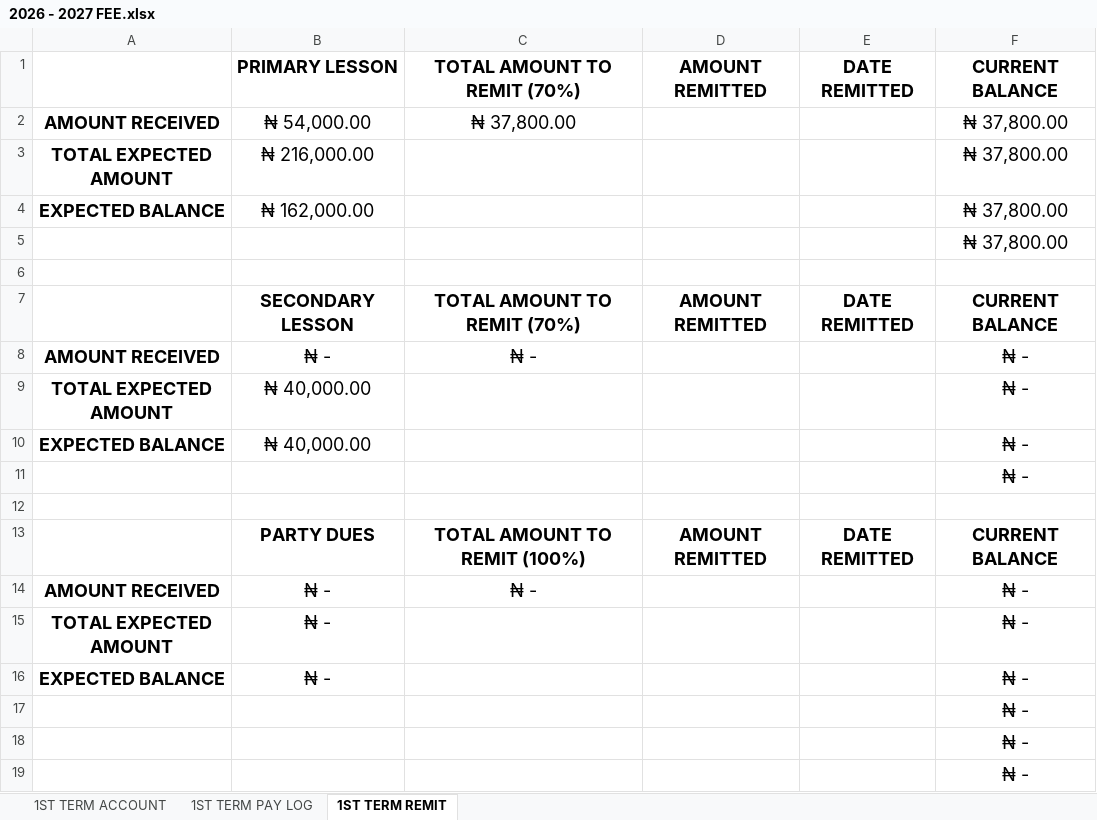
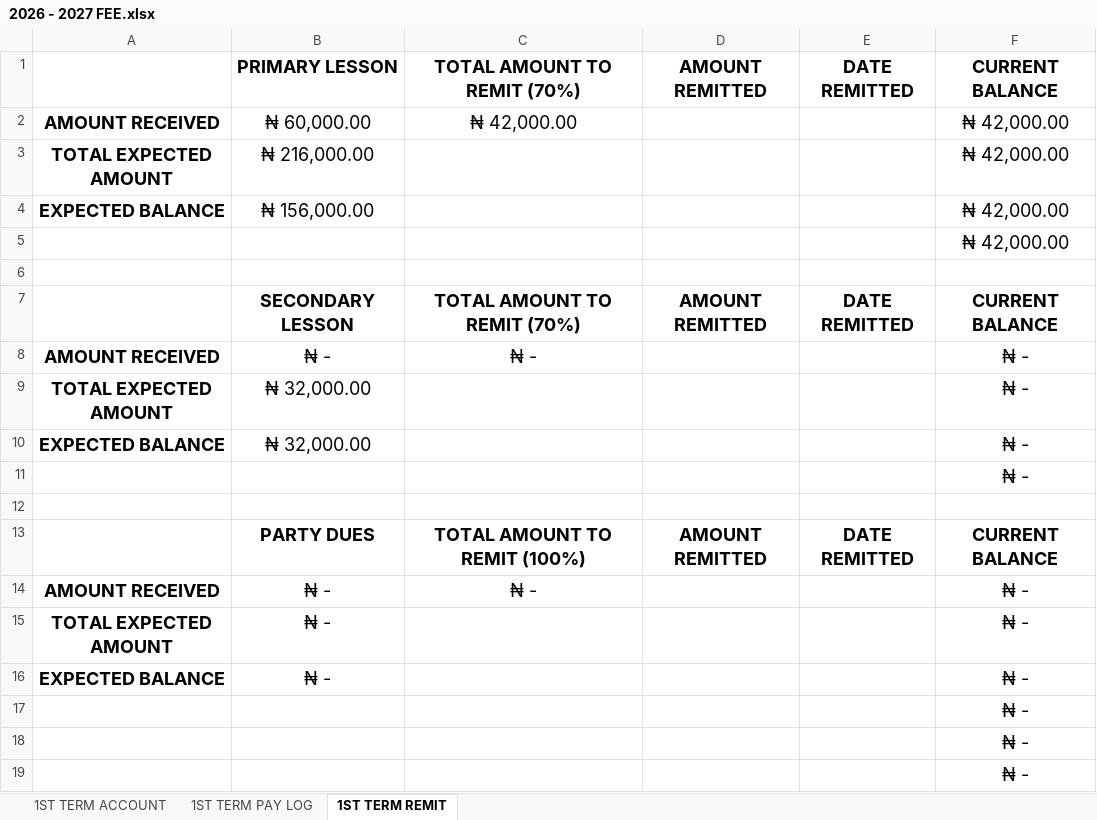
Before and after one commit to kbischool/school-fee-portal, an Excel workbook: 2026 - 2027 FEE.xlsx, sheet 1ST TERM REMIT, drawn as a sheet; values as stored, in another font and other column widths than the file's, no borders; the diff names each change by its address in the sheet, - before the commit and + after, or states it on an @@ line.

```diff
--- a/2026 - 2027 FEE.xlsx (sheet 1ST TERM REMIT)
+++ b/2026 - 2027 FEE.xlsx (sheet 1ST TERM REMIT)
-B2: ₦ 54,000.00
+B2: ₦ 60,000.00
-C2: ₦ 37,800.00
+C2: ₦ 42,000.00
-F2:F5: ₦ 37,800.00
+F2:F5: ₦ 42,000.00
-B4: ₦ 162,000.00
+B4: ₦ 156,000.00
-B9:B10: ₦ 40,000.00
+B9:B10: ₦ 32,000.00
```
Also changed, not shown: sheet 1ST TERM ACCOUNT, sheet 1ST TERM PAY LOG, formulas that keep their value, parent_codes.xlsx, 1 other file.
